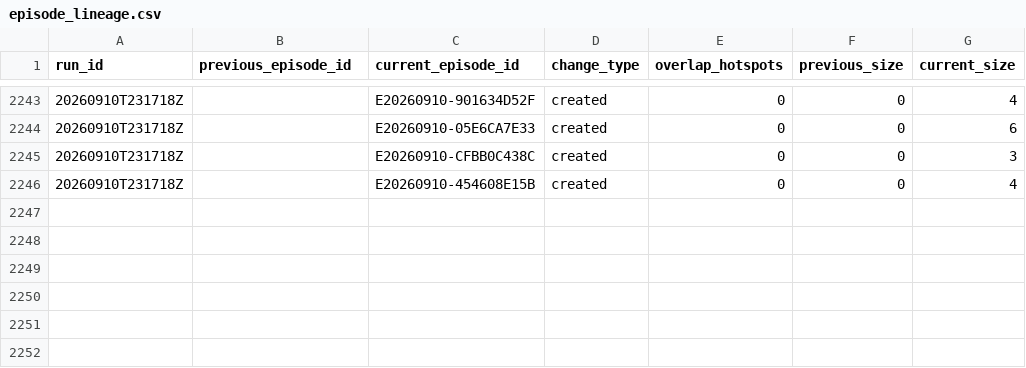
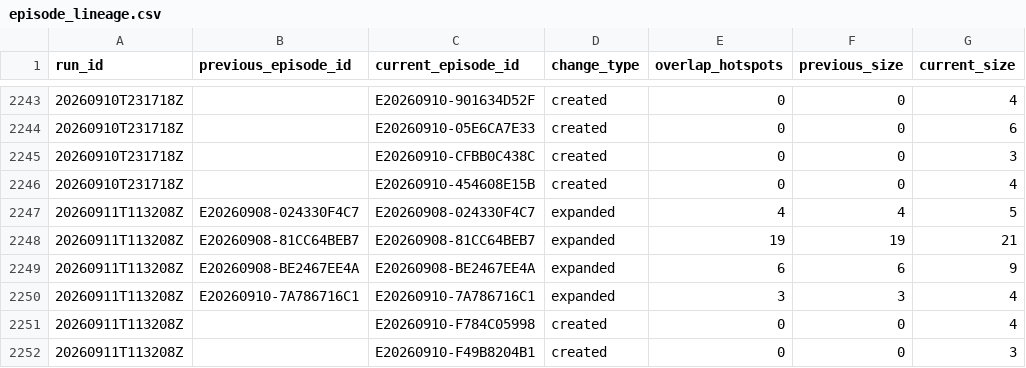
Before and after one commit to jcgomezga/puntos-calor-colombia-dashboard, a CSV file: data/episodes/episode_lineage.csv, drawn as a sheet; only a part is shown, gaps mark what is left out; the diff names each change by its address in the sheet, - before the commit and + after, or states it on an @@ line.

```diff
--- a/data/episodes/episode_lineage.csv
+++ b/data/episodes/episode_lineage.csv
+row 2247: 20260911T113208Z | E20260908-024330F4C7 | E20260908-024330F4C7 | expanded | 4 | 4 | 5
+row 2248: 20260911T113208Z | E20260908-81CC64BEB7 | E20260908-81CC64BEB7 | expanded | 19 | 19 | 21
+row 2249: 20260911T113208Z | E20260908-BE2467EE4A | E20260908-BE2467EE4A | expanded | 6 | 6 | 9
+row 2250: 20260911T113208Z | E20260910-7A786716C1 | E20260910-7A786716C1 | expanded | 3 | 3 | 4
+row 2251: 20260911T113208Z |  | E20260910-F784C05998 | created | 0 | 0 | 4
+row 2252: 20260911T113208Z |  | E20260910-F49B8204B1 | created | 0 | 0 | 3
```
Also changed, not shown: data/episodes/episodes.csv, data/metadata/run_log.csv, 23 other files.
